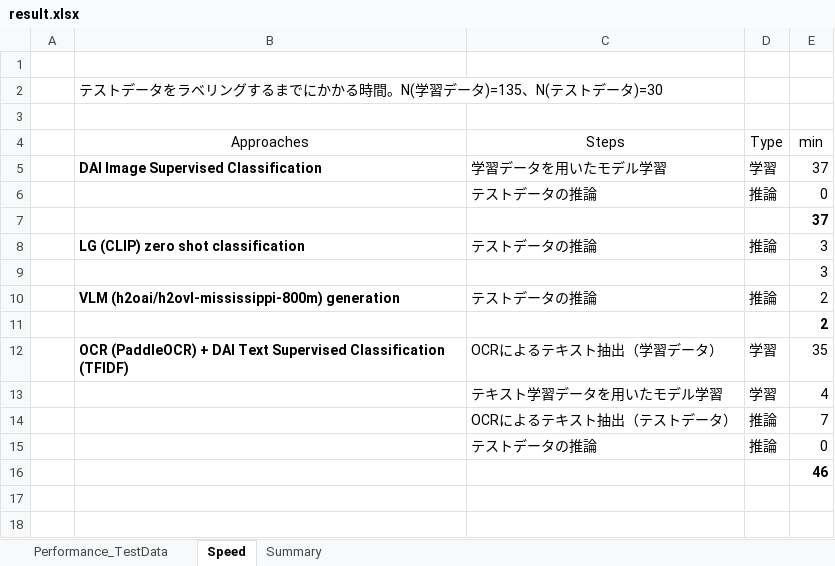
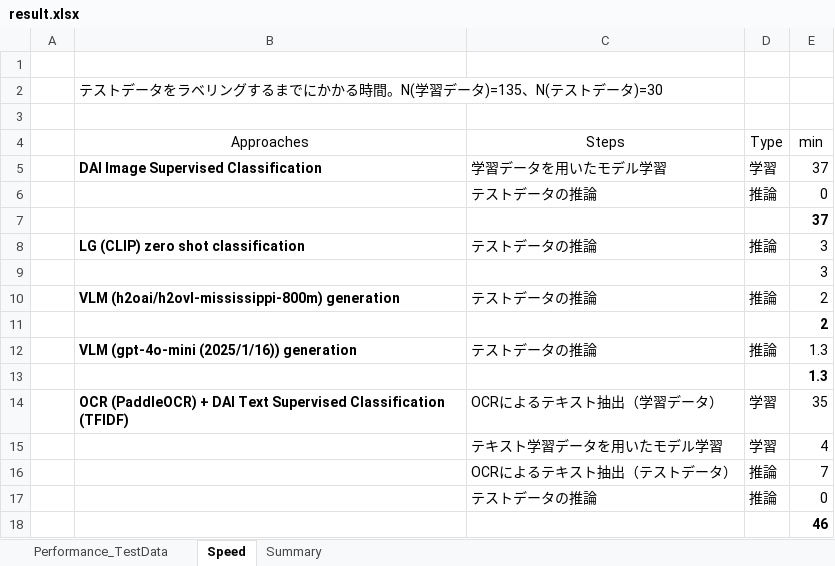
Before and after one commit to yukismd/DL_for_ImageData_and_Finetuning, an Excel workbook: classification_document_3classes/result.xlsx, sheet Speed, drawn as a sheet; values as stored, in another font and other column widths than the file's, no borders; the diff names each change by its address in the sheet, - before the commit and + after, or states it on an @@ line.

Commit message:
updated gpt4o-mini

```diff
--- a/classification_document_3classes/result.xlsx (sheet Speed)
+++ b/classification_document_3classes/result.xlsx (sheet Speed)
+row 12:  | VLM (gpt-4o-mini (2025/1/16)) generation | テストデータの推論 | 推論 | 1.3
+row 13:  |  |  |  | 1.3
```
Also changed, not shown: sheet Performance_TestData, sheet Summary, 6 other files.
